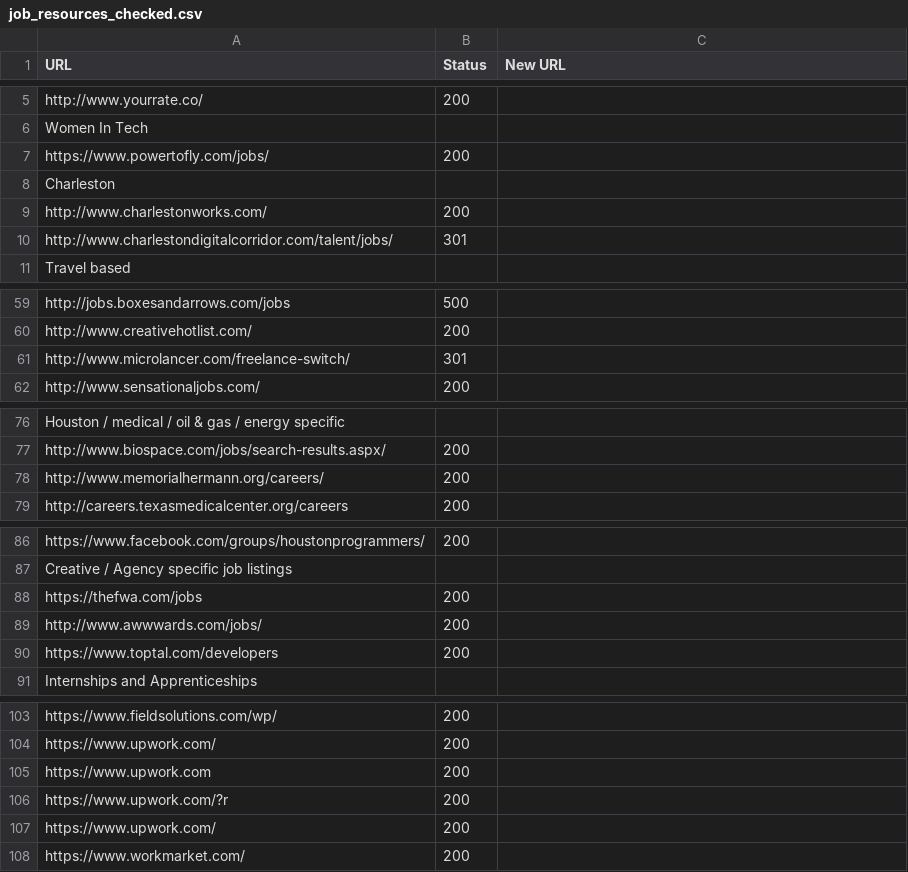
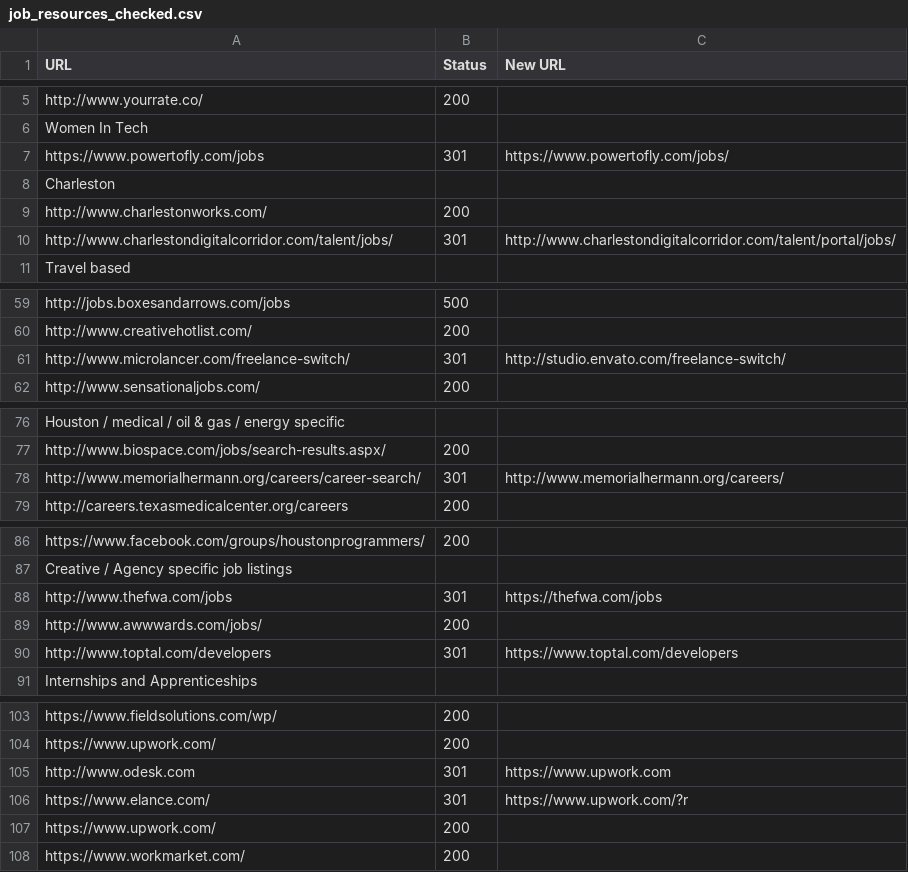
Before and after one commit to mcmillanator/job-resources, a CSV file: job_resources_checked.csv, drawn as a sheet; only a part is shown, gaps mark what is left out; the diff covers the shown part only.

```diff
--- a/job_resources_checked.csv
+++ b/job_resources_checked.csv
@@ -6,6 +6,6 @@ http://www.yourrate.co/,200
 Women In Tech
-https://www.powertofly.com/jobs/,200
+https://www.powertofly.com/jobs,301,https://www.powertofly.com/jobs/
 Charleston
 http://www.charlestonworks.com/,200
-http://www.charlestondigitalcorridor.com/talent/jobs/,301
+http://www.charlestondigitalcorridor.com/talent/jobs/,301,http://www.charlestondigitalcorridor.com/talent/portal/jobs/
 Travel based
@@ -60,3 +60,3 @@ http://jobs.boxesandarrows.com/jobs,500
 http://www.creativehotlist.com/,200
-http://www.microlancer.com/freelance-switch/,301
+http://www.microlancer.com/freelance-switch/,301,http://studio.envato.com/freelance-switch/
 http://www.sensationaljobs.com/,200
@@ -77,3 +77,3 @@ Houston / medical / oil & gas / energy specific
 http://www.biospace.com/jobs/search-results.aspx/,200
-http://www.memorialhermann.org/careers/,200
+http://www.memorialhermann.org/careers/career-search/,301,http://www.memorialhermann.org/careers/
 http://careers.texasmedicalcenter.org/careers,200
@@ -87,5 +87,5 @@ https://www.facebook.com/groups/houstonprogrammers/,200
 Creative / Agency specific job listings
-https://thefwa.com/jobs,200
+http://www.thefwa.com/jobs,301,https://thefwa.com/jobs
 http://www.awwwards.com/jobs/,200
-https://www.toptal.com/developers,200
+http://www.toptal.com/developers,301,https://www.toptal.com/developers
 Internships and Apprenticeships
@@ -104,4 +104,4 @@ https://www.fieldsolutions.com/wp/,200
 https://www.upwork.com/,200
-https://www.upwork.com,200
-https://www.upwork.com/?r,200
+http://www.odesk.com,301,https://www.upwork.com
+https://www.elance.com/,301,https://www.upwork.com/?r
 https://www.upwork.com/,200
```
Also changed, not shown: 8 added rows, 8 removed rows and 4 edited cells elsewhere in this file, 1 other file.
